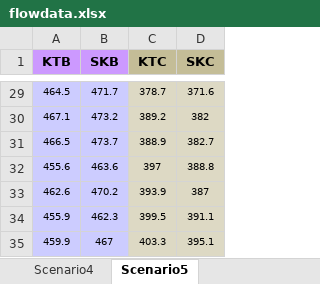
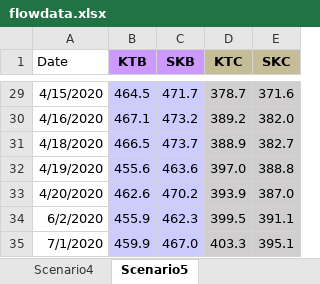
Before and after one commit to darylyong/Flow-Error, an Excel workbook: flowdata.xlsx, sheet Scenario5, drawn as a sheet; only a part is shown, gaps mark what is left out; values as stored, in another font and other column widths than the file's, no borders; addresses are those after the commit; the diff covers the shown part only; the diff names each change by its address in the sheet, - before the commit and + after, or states it on an @@ line.

```diff
--- a/flowdata.xlsx (sheet Scenario5)
+++ b/flowdata.xlsx (sheet Scenario5)
+column A (Date), rows 29-35: 4/15/2020 | 4/16/2020 | 4/18/2020 | 4/19/2020 | 4/20/2020 | 6/2/2020 | 7/1/2020
@@ B29:E35 text size: larger @@
-E30 (SKC): 382
+E30 (SKC): 382.0
-D32 (KTC): 397
+D32 (KTC): 397.0
-E33 (SKC): 387
+E33 (SKC): 387.0
-C35 (SKB): 467
+C35 (SKB): 467.0
```
Also changed, not shown: 12 edited cells and cell formats elsewhere in this sheet, sheet Scenario3, sheet Scenario2, sheet Scenario1, sheet Scenario4.
